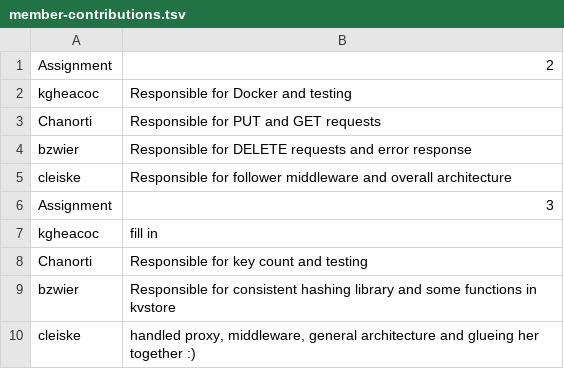
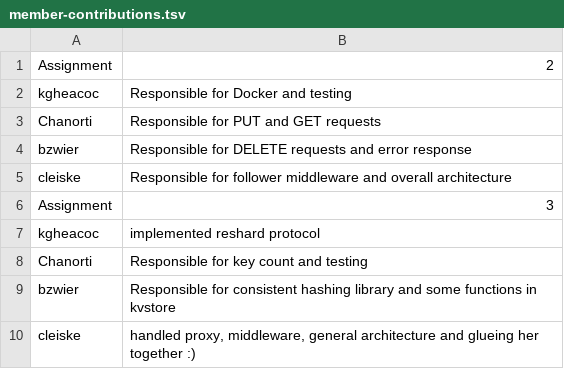
Before and after one commit to kgheacock/kvstore, a TSV file: member-contributions.tsv, drawn as a sheet.

Commit message:
new member contributions

```diff
--- a/member-contributions.tsv
+++ b/member-contributions.tsv
@@ -6,3 +6,3 @@ cleiske	Responsible for follower middleware and overall architecture
 Assignment	3
-kgheacoc	fill in
+kgheacoc	implemented reshard protocol
 Chanorti	Responsible for key count and testing
```
